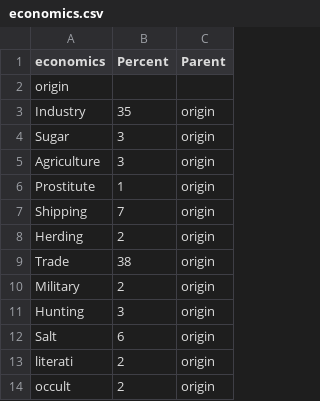
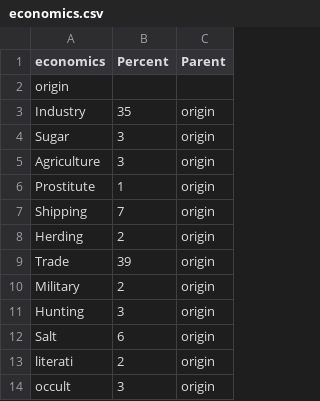
Before and after one commit to HUMA5630-Digital-Humanities/project-2024-group-1, a CSV file: csv/economics.csv, drawn as a sheet.

```diff
--- a/csv/economics.csv
+++ b/csv/economics.csv
@@ -8,3 +8,3 @@ Shipping,7,origin
 Herding,2,origin
-Trade,38,origin
+Trade,39,origin
 Military,2,origin
@@ -13,2 +13,2 @@ Salt,6,origin
 literati,2,origin
-occult,2,origin
+occult,3,origin
```
Also changed, not shown: 3 other files.
